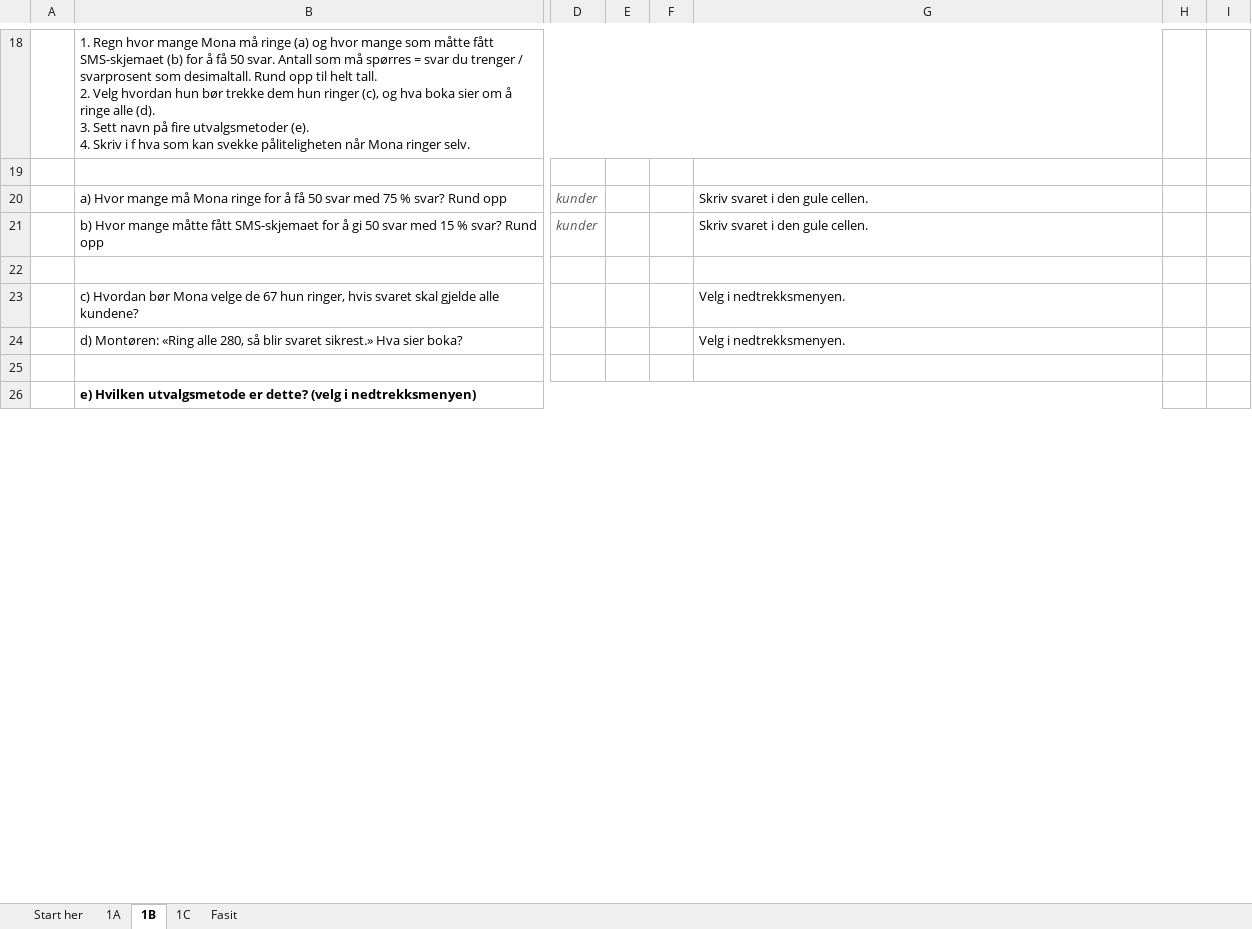
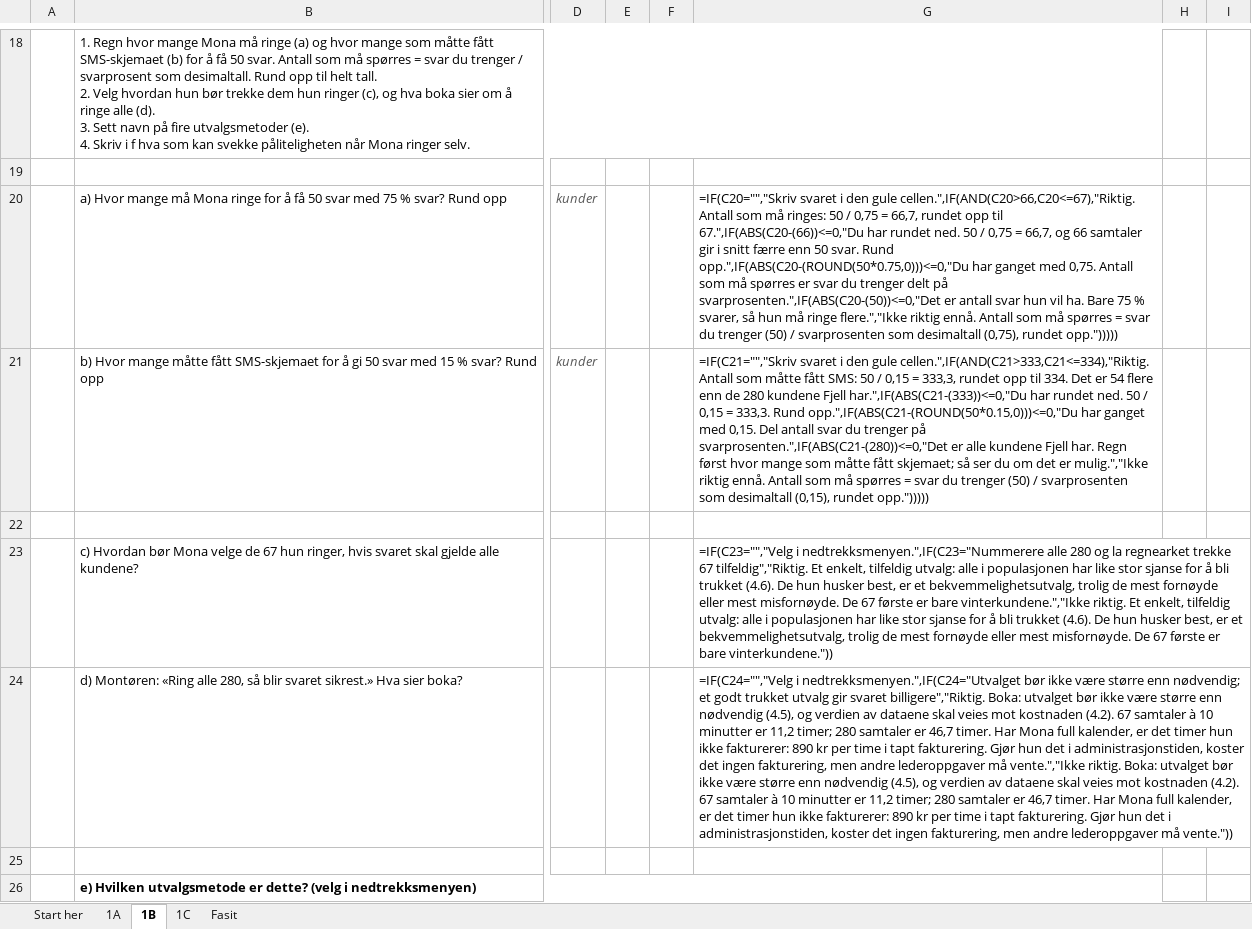
Before and after one commit to Truthseeker1968/lom-app, an Excel workbook: pensum/ma04/MA04_Markedsundersokelser_Oppgaver_v10.xlsx, sheet 1B, drawn as a sheet; only a part is shown, gaps mark what is left out; values as stored, in another font and other column widths than the file's, no borders; formulas without a stored value are shown as written; conditional formats not drawn; the diff covers the shown part only; the diff names each change by its address in the sheet, - before the commit and + after, or states it on an @@ line.

```diff
--- a/pensum/ma04/MA04_Markedsundersokelser_Oppgaver_v10.xlsx (sheet 1B)
+++ b/pensum/ma04/MA04_Markedsundersokelser_Oppgaver_v10.xlsx (sheet 1B)
-G20: Skriv svaret i den gule cellen.
+G20: =IF(C20="","Skriv svaret i den gule cellen.",IF(AND(C20>66,C20<=67),"Riktig. Antall som må ringes: 50 / 0,75 = 66,7, rundet opp til 67.",IF(ABS(C20-(66))<=0,"Du har rundet ned. 50 / 0,75 = 66,7, og 66 samtaler gir i snitt færre enn 50 svar. Rund opp.",IF(ABS(C20-(ROUND(50*0.75,0)))<=0,"Du har ganget med 0,75. Antall som må spørres er svar du trenger delt på svarprosenten.",IF(ABS(C20-(50))<=0,"Det er antall svar hun vil ha. Bare 75 % svarer, så hun må ringe flere.","Ikke riktig ennå. Antall som må spørres = svar du trenger (50) / svarprosenten som desimaltall (0,75), rundet opp.")))))
-G21: Skriv svaret i den gule cellen.
+G21: =IF(C21="","Skriv svaret i den gule cellen.",IF(AND(C21>333,C21<=334),"Riktig. Antall som måtte fått SMS: 50 / 0,15 = 333,3, rundet opp til 334. Det er 54 flere enn de 280 kundene Fjell har.",IF(ABS(C21-(333))<=0,"Du har rundet ned. 50 / 0,15 = 333,3. Rund opp.",IF(ABS(C21-(ROUND(50*0.15,0)))<=0,"Du har ganget med 0,15. Del antall svar du trenger på svarprosenten.",IF(ABS(C21-(280))<=0,"Det er alle kundene Fjell har. Regn først hvor mange som måtte fått skjemaet; så ser du om det er mulig.","Ikke riktig ennå. Antall som må spørres = svar du trenger (50) / svarprosenten som desimaltall (0,15), rundet opp.")))))
-G23: Velg i nedtrekksmenyen.
+G23: =IF(C23="","Velg i nedtrekksmenyen.",IF(C23="Nummerere alle 280 og la regnearket trekke 67 tilfeldig","Riktig. Et enkelt, tilfeldig utvalg: alle i populasjonen har like stor sjanse for å bli trukket (4.6). De hun husker best, er et bekvemmelighetsutvalg, trolig de mest fornøyde eller mest misfornøyde. De 67 første er bare vinterkundene.","Ikke riktig. Et enkelt, tilfeldig utvalg: alle i populasjonen har like stor sjanse for å bli trukket (4.6). De hun husker best, er et bekvemmelighetsutvalg, trolig de mest fornøyde eller mest misfornøyde. De 67 første er bare vinterkundene."))
-G24: Velg i nedtrekksmenyen.
+G24: =IF(C24="","Velg i nedtrekksmenyen.",IF(C24="Utvalget bør ikke være større enn nødvendig; et godt trukket utvalg gir svaret billigere","Riktig. Boka: utvalget bør ikke være større enn nødvendig (4.5), og verdien av dataene skal veies mot kostnaden (4.2). 67 samtaler à 10 minutter er 11,2 timer; 280 samtaler er 46,7 timer. Har Mona full kalender, er det timer hun ikke fakturerer: 890 kr per time i tapt fakturering. Gjør hun det i administrasjonstiden, koster det ingen fakturering, men andre lederoppgaver må vente.","Ikke riktig. Boka: utvalget bør ikke være større enn nødvendig (4.5), og verdien av dataene skal veies mot kostnaden (4.2). 67 samtaler à 10 minutter er 11,2 timer; 280 samtaler er 46,7 timer. Har Mona full kalender, er det timer hun ikke fakturerer: 890 kr per time i tapt fakturering. Gjør hun det i administrasjonstiden, koster det ingen fakturering, men andre lederoppgaver må vente."))
```
Also changed, not shown: 6 edited cells and cell formats elsewhere in this sheet, sheet 1A, sheet 1C, pensum/ma03/MA03_Markedsplanen_Oppgaver_v10.xlsx, 3 other files.
